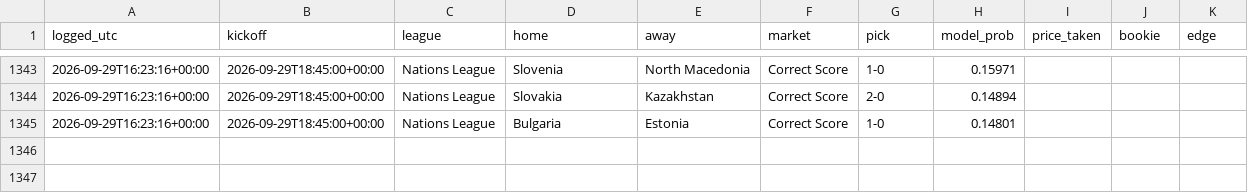
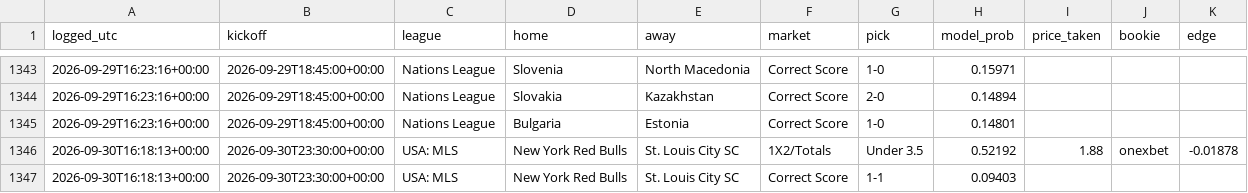
Before and after one commit to joshuajoshuajaja/jaja123, a CSV file: data/picks_log.csv, drawn as a sheet; only a part is shown, gaps mark what is left out.

```diff
--- a/data/picks_log.csv
+++ b/data/picks_log.csv
@@ -1345 +1345,3 @@ logged_utc,kickoff,league,home,away,market,pick,model_prob,price_taken,bookie,ed
 2026-09-29T16:23:16+00:00,2026-09-29T18:45:00+00:00,Nations League,Bulgaria,Estonia,Correct Score,1-0,0.14801,,,
+2026-09-30T16:18:13+00:00,2026-09-30T23:30:00+00:00,USA: MLS,New York Red Bulls,St. Louis City SC,1X2/Totals,Under 3.5,0.52192,1.88,onexbet,-0.01878
+2026-09-30T16:18:13+00:00,2026-09-30T23:30:00+00:00,USA: MLS,New York Red Bulls,St. Louis City SC,Correct Score,1-1,0.09403,,,
```
Also changed, not shown: 8 other files.
